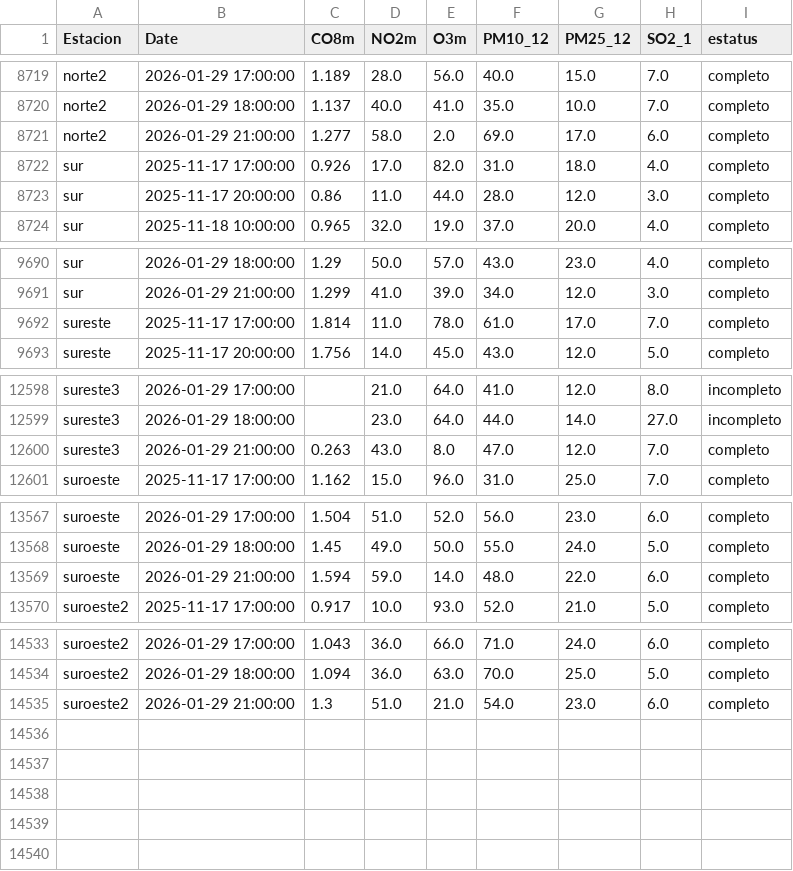
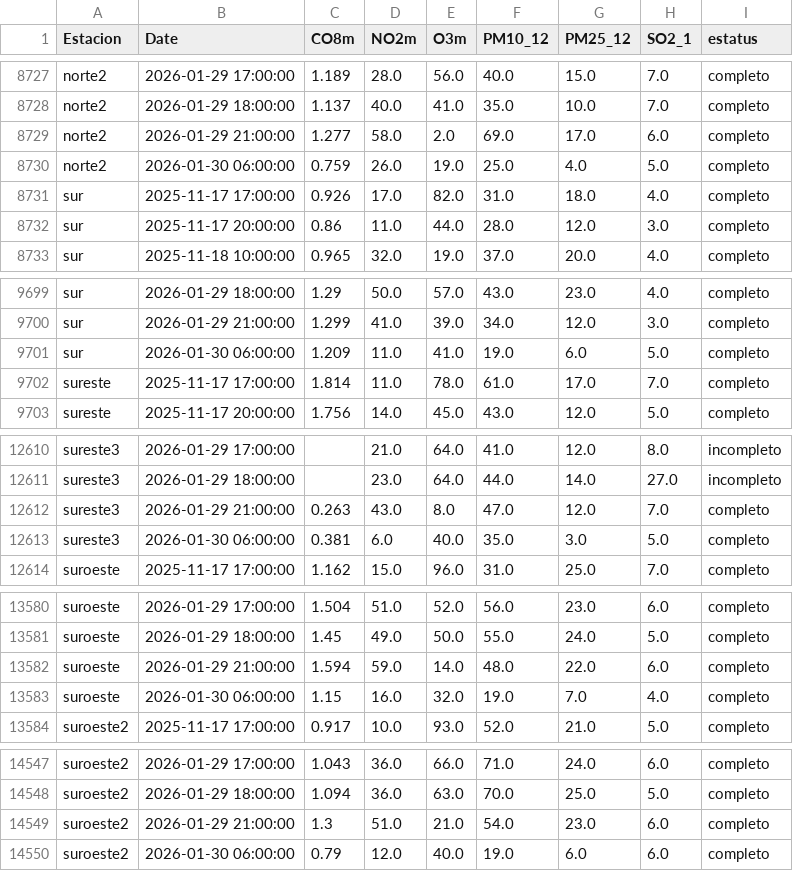
Before and after one commit to LuisRodarteC/AIRENL, a CSV file: aire_indice_api_ancho_historico.csv, drawn as a sheet; only a part is shown, gaps mark what is left out; the diff covers the shown part only.

```diff
--- a/aire_indice_api_ancho_historico.csv
+++ b/aire_indice_api_ancho_historico.csv
@@ -8721,2 +8729,3 @@ norte2,2026-01-29 18:00:00,1.137,40.0,41.0,35.0,10.0,7.0,completo
 norte2,2026-01-29 21:00:00,1.277,58.0,2.0,69.0,17.0,6.0,completo
+norte2,2026-01-30 06:00:00,0.759,26.0,19.0,25.0,4.0,5.0,completo
 sur,2025-11-17 17:00:00,0.926,17.0,82.0,31.0,18.0,4.0,completo
@@ -9691,2 +9700,3 @@ sur,2026-01-29 18:00:00,1.29,50.0,57.0,43.0,23.0,4.0,completo
 sur,2026-01-29 21:00:00,1.299,41.0,39.0,34.0,12.0,3.0,completo
+sur,2026-01-30 06:00:00,1.209,11.0,41.0,19.0,6.0,5.0,completo
 sureste,2025-11-17 17:00:00,1.814,11.0,78.0,61.0,17.0,7.0,completo
@@ -12600,2 +12612,3 @@ sureste3,2026-01-29 18:00:00,,23.0,64.0,44.0,14.0,27.0,incompleto
 sureste3,2026-01-29 21:00:00,0.263,43.0,8.0,47.0,12.0,7.0,completo
+sureste3,2026-01-30 06:00:00,0.381,6.0,40.0,35.0,3.0,5.0,completo
 suroeste,2025-11-17 17:00:00,1.162,15.0,96.0,31.0,25.0,7.0,completo
@@ -13569,2 +13582,3 @@ suroeste,2026-01-29 18:00:00,1.45,49.0,50.0,55.0,24.0,5.0,completo
 suroeste,2026-01-29 21:00:00,1.594,59.0,14.0,48.0,22.0,6.0,completo
+suroeste,2026-01-30 06:00:00,1.15,16.0,32.0,19.0,7.0,4.0,completo
 suroeste2,2025-11-17 17:00:00,0.917,10.0,93.0,52.0,21.0,5.0,completo
@@ -14535 +14549,2 @@ suroeste2,2026-01-29 18:00:00,1.094,36.0,63.0,70.0,25.0,5.0,completo
 suroeste2,2026-01-29 21:00:00,1.3,51.0,21.0,54.0,23.0,6.0,completo
+suroeste2,2026-01-30 06:00:00,0.79,12.0,40.0,19.0,6.0,6.0,completo
```
Also changed, not shown: 10 added rows elsewhere in this file, aire_indice_api_ancho.csv, aire_monterrey.csv.
